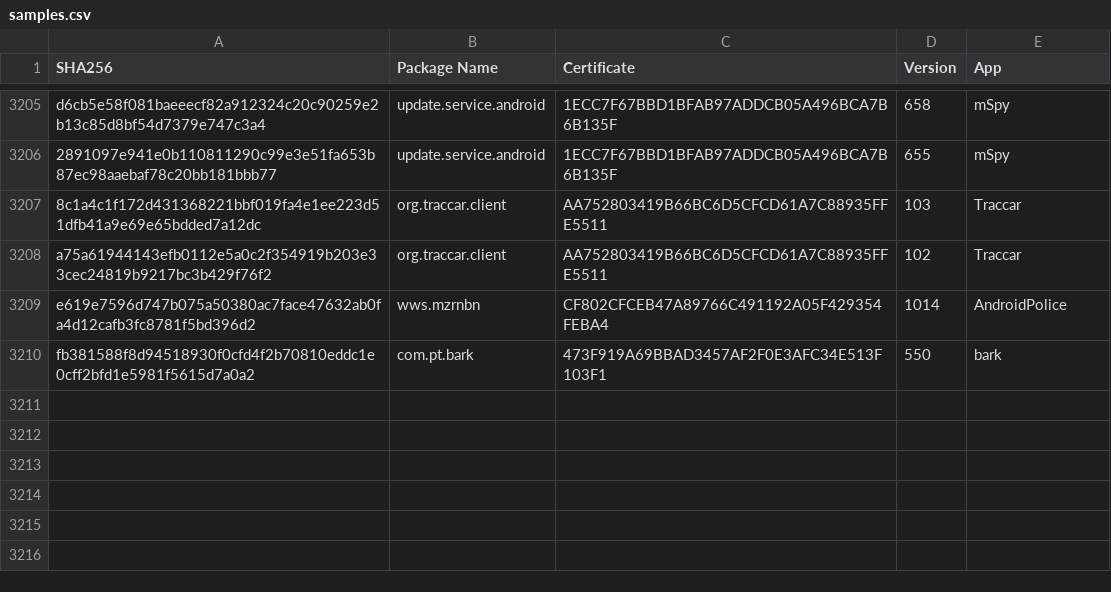
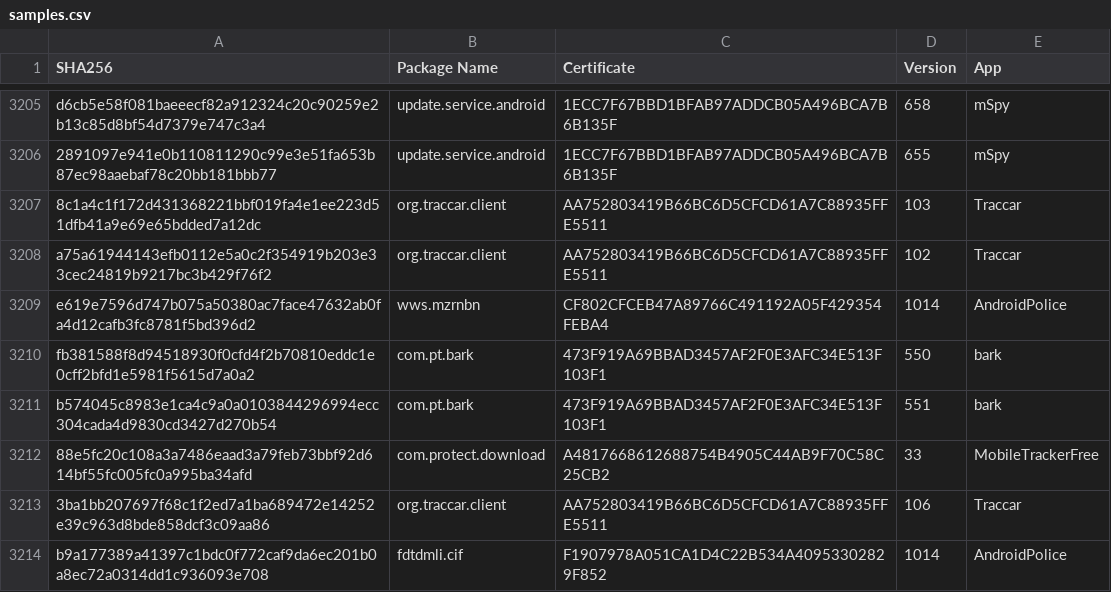
Before and after one commit to AssoEchap/stalkerware-indicators, a CSV file: samples.csv, drawn as a sheet; only a part is shown, gaps mark what is left out; the diff names each change by its address in the sheet, - before the commit and + after, or states it on an @@ line.

```diff
--- a/samples.csv
+++ b/samples.csv
+row 3211: b574045c8983e1ca4c9a0a0103844296994ecc304cada4d9830cd3427d270b54 | com.pt.bark | 473F919A69BBAD3457AF2F0E3AFC34E513F103F1 | 551 | bark
+row 3212: 88e5fc20c108a3a7486eaad3a79feb73bbf92d614bf55fc005fc0a995ba34afd | com.protect.download | A4817668612688754B4905C44AB9F70C58C25CB2 | 33 | MobileTrackerFree
+row 3213: 3ba1bb207697f68c1f2ed7a1ba689472e14252e39c963d8bde858dcf3c09aa86 | org.traccar.client | AA752803419B66BC6D5CFCD61A7C88935FFE5511 | 106 | Traccar
+row 3214: b9a177389a41397c1bdc0f772caf9da6ec201b0a8ec72a0314dd1c936093e708 | fdtdmli.cif | F1907978A051CA1D4C22B534A40953302829F852 | 1014 | AndroidPolice
```
Also changed, not shown: 4 other files.
